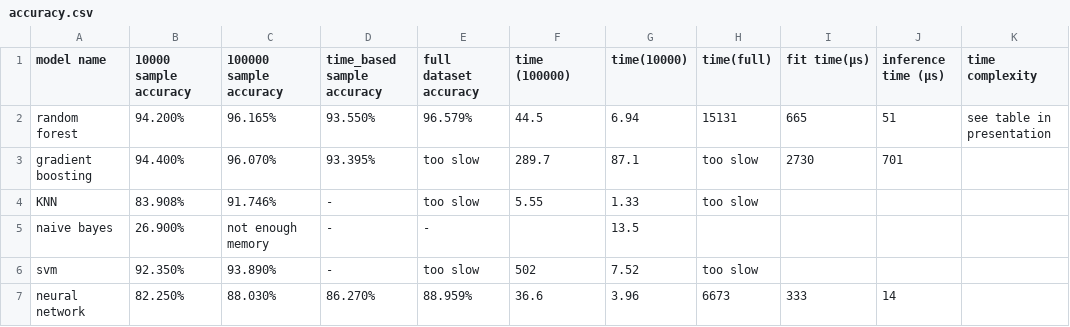
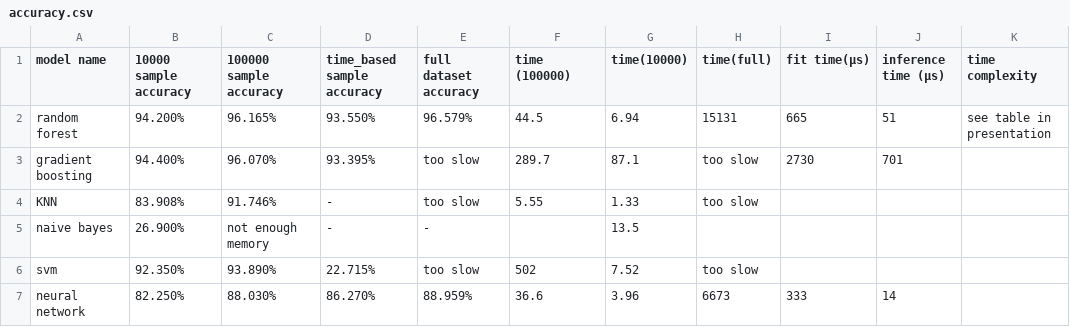
Before and after one commit to Shing-gor/classification-cybersecurity, a CSV file: accuracy.csv, drawn as a sheet; only a part is shown; the diff names each change by its address in the sheet, - before the commit and + after, or states it on an @@ line.

Commit message:
Update accuracy.csv

```diff
--- a/accuracy.csv
+++ b/accuracy.csv
-D6 (time_based sample accuracy): -
+D6 (time_based sample accuracy): 22.715%
```
